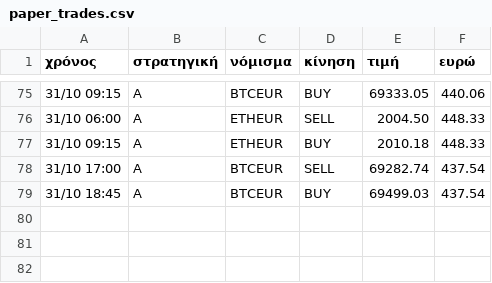
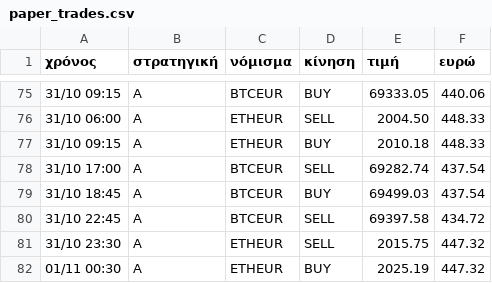
Before and after one commit to keepgoin81/paper-bot, a CSV file: paper_trades.csv, drawn as a sheet; only a part is shown, gaps mark what is left out.

Commit message:
paper run 2026-10-31_22:46

```diff
--- a/paper_trades.csv
+++ b/paper_trades.csv
@@ -79 +79,4 @@
 31/10 18:45,A,BTCEUR,BUY,69499.03,437.54
+31/10 22:45,A,BTCEUR,SELL,69397.58,434.72
+31/10 23:30,A,ETHEUR,SELL,2015.75,447.32
+01/11 00:30,A,ETHEUR,BUY,2025.19,447.32
```
Also changed, not shown: paper_equity.csv, 3 other files.
